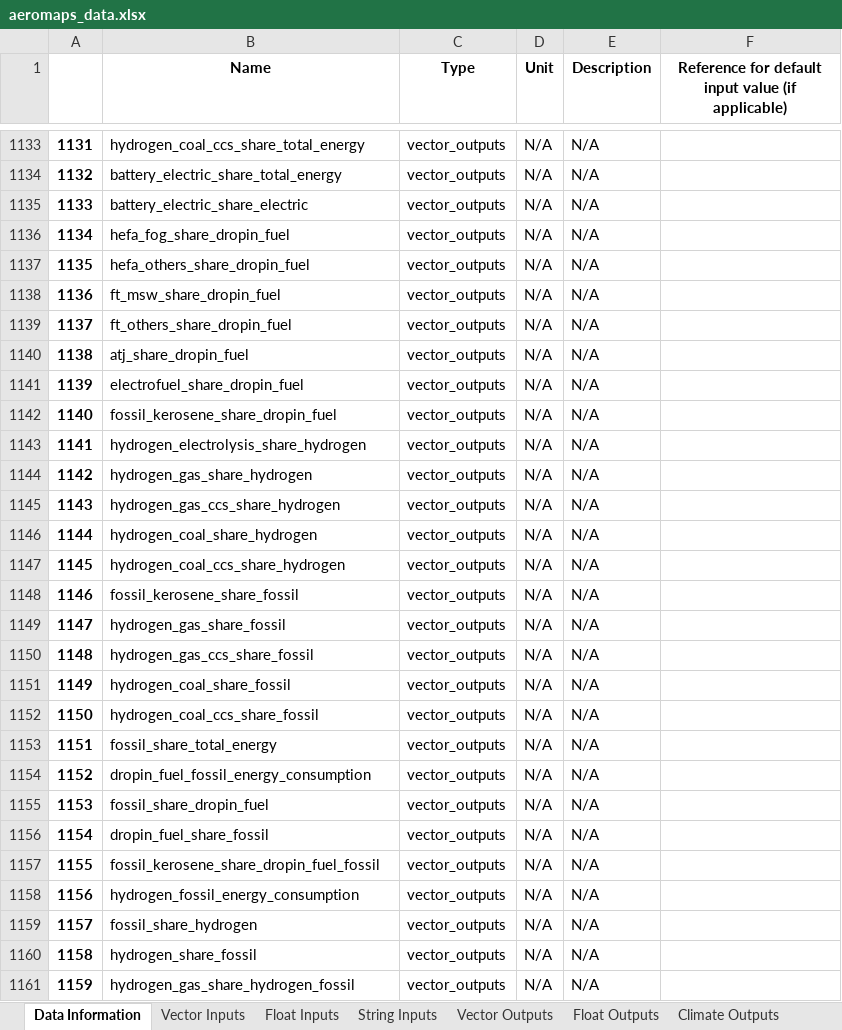
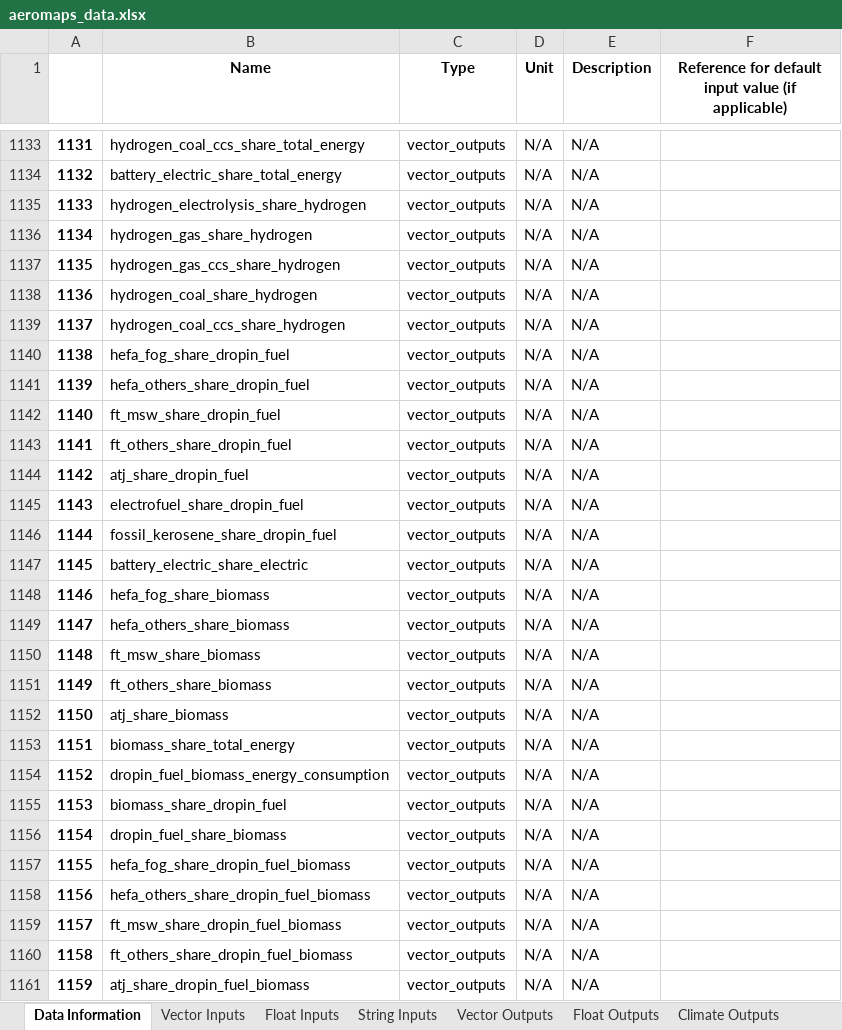
Before and after one commit to AeroMAPS/AeroMAPS, an Excel workbook: aeromaps/notebooks/tutorials/01_run_a_basic_calculation/aeromaps_data.xlsx, sheet Data Information, drawn as a sheet; only a part is shown, gaps mark what is left out; values as stored, in another font and other column widths than the file's, no borders; 1 other sheet too large or unreadable and not compared; the diff covers the shown part only; the diff names each change by its address in the sheet, - before the commit and + after, or states it on an @@ line.

Commit message:
Update basic notebooks

```diff
--- a/aeromaps/notebooks/tutorials/01_run_a_basic_calculation/aeromaps_data.xlsx (sheet Data Information)
+++ b/aeromaps/notebooks/tutorials/01_run_a_basic_calculation/aeromaps_data.xlsx (sheet Data Information)
-B1135 (Name): battery_electric_share_electric
+B1135 (Name): hydrogen_electrolysis_share_hydrogen
-B1136 (Name): hefa_fog_share_dropin_fuel
+B1136 (Name): hydrogen_gas_share_hydrogen
-B1137 (Name): hefa_others_share_dropin_fuel
+B1137 (Name): hydrogen_gas_ccs_share_hydrogen
-B1138 (Name): ft_msw_share_dropin_fuel
+B1138 (Name): hydrogen_coal_share_hydrogen
-B1139 (Name): ft_others_share_dropin_fuel
+B1139 (Name): hydrogen_coal_ccs_share_hydrogen
-B1140 (Name): atj_share_dropin_fuel
+B1140 (Name): hefa_fog_share_dropin_fuel
-B1141 (Name): electrofuel_share_dropin_fuel
+B1141 (Name): hefa_others_share_dropin_fuel
-B1142 (Name): fossil_kerosene_share_dropin_fuel
+B1142 (Name): ft_msw_share_dropin_fuel
-B1143 (Name): hydrogen_electrolysis_share_hydrogen
+B1143 (Name): ft_others_share_dropin_fuel
-B1144 (Name): hydrogen_gas_share_hydrogen
+B1144 (Name): atj_share_dropin_fuel
-B1145 (Name): hydrogen_gas_ccs_share_hydrogen
+B1145 (Name): electrofuel_share_dropin_fuel
-B1146 (Name): hydrogen_coal_share_hydrogen
+B1146 (Name): fossil_kerosene_share_dropin_fuel
-B1147 (Name): hydrogen_coal_ccs_share_hydrogen
+B1147 (Name): battery_electric_share_electric
-B1148 (Name): fossil_kerosene_share_fossil
+B1148 (Name): hefa_fog_share_biomass
-B1149 (Name): hydrogen_gas_share_fossil
+B1149 (Name): hefa_others_share_biomass
-B1150 (Name): hydrogen_gas_ccs_share_fossil
+B1150 (Name): ft_msw_share_biomass
-B1151 (Name): hydrogen_coal_share_fossil
+B1151 (Name): ft_others_share_biomass
-B1152 (Name): hydrogen_coal_ccs_share_fossil
+B1152 (Name): atj_share_biomass
-B1153 (Name): fossil_share_total_energy
+B1153 (Name): biomass_share_total_energy
-B1154 (Name): dropin_fuel_fossil_energy_consumption
+B1154 (Name): dropin_fuel_biomass_energy_consumption
-B1155 (Name): fossil_share_dropin_fuel
+B1155 (Name): biomass_share_dropin_fuel
-B1156 (Name): dropin_fuel_share_fossil
+B1156 (Name): dropin_fuel_share_biomass
-B1157 (Name): fossil_kerosene_share_dropin_fuel_fossil
+B1157 (Name): hefa_fog_share_dropin_fuel_biomass
-B1158 (Name): hydrogen_fossil_energy_consumption
+B1158 (Name): hefa_others_share_dropin_fuel_biomass
-B1159 (Name): fossil_share_hydrogen
+B1159 (Name): ft_msw_share_dropin_fuel_biomass
-B1160 (Name): hydrogen_share_fossil
+B1160 (Name): ft_others_share_dropin_fuel_biomass
-B1161 (Name): hydrogen_gas_share_hydrogen_fossil
+B1161 (Name): atj_share_dropin_fuel_biomass
```
Also changed, not shown: 124 edited cells elsewhere in this sheet, sheet Float Inputs, 2 other files.
